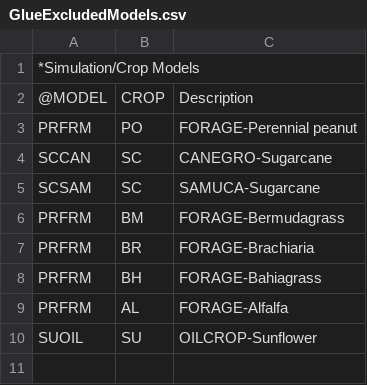
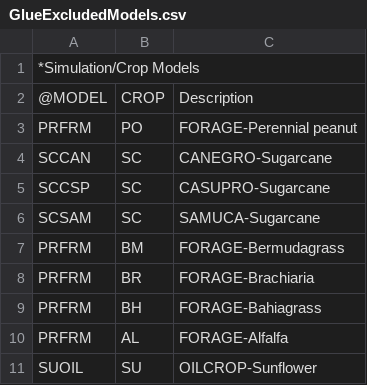
Before and after one commit to DSSAT/glue, a CSV file: GlueExcludedModels.csv, drawn as a sheet.

Commit message:
temporily disable SCCSP in GLUE

```diff
--- a/GlueExcludedModels.csv
+++ b/GlueExcludedModels.csv
@@ -4,2 +4,3 @@ PRFRM,PO,FORAGE-Perennial peanut
 SCCAN,SC,CANEGRO-Sugarcane
+SCCSP,SC,CASUPRO-Sugarcane
 SCSAM,SC,SAMUCA-Sugarcane
```
